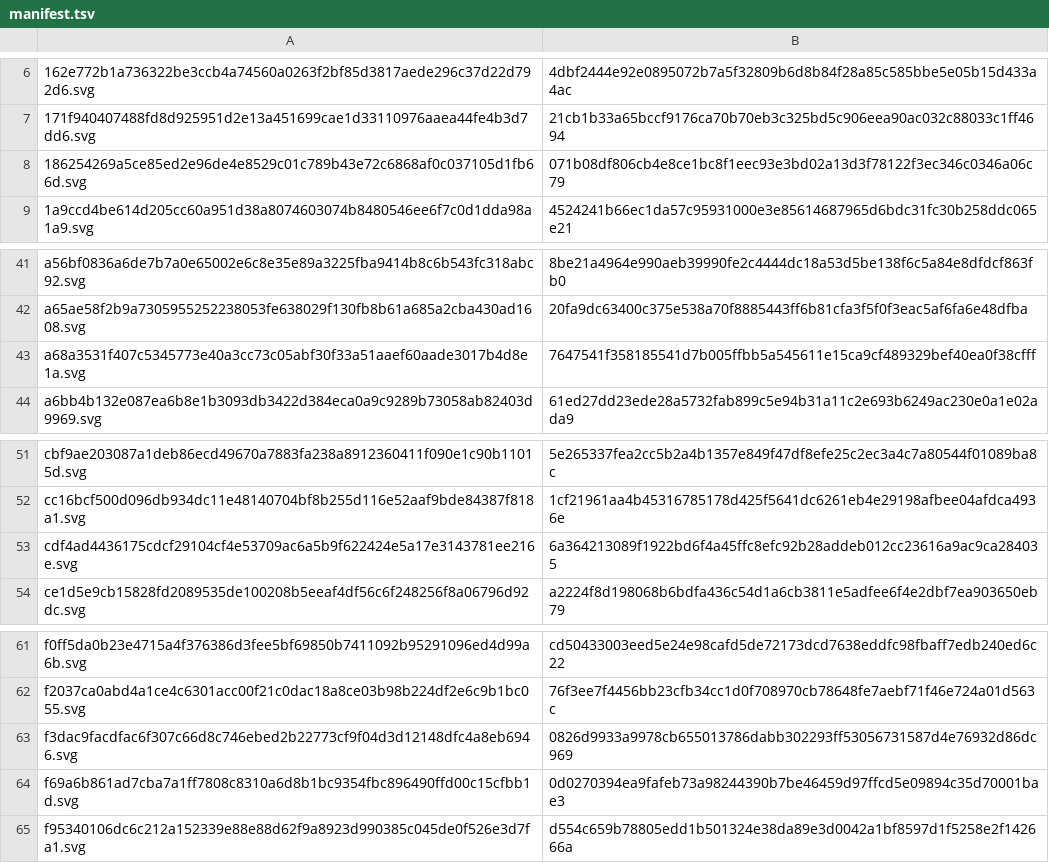
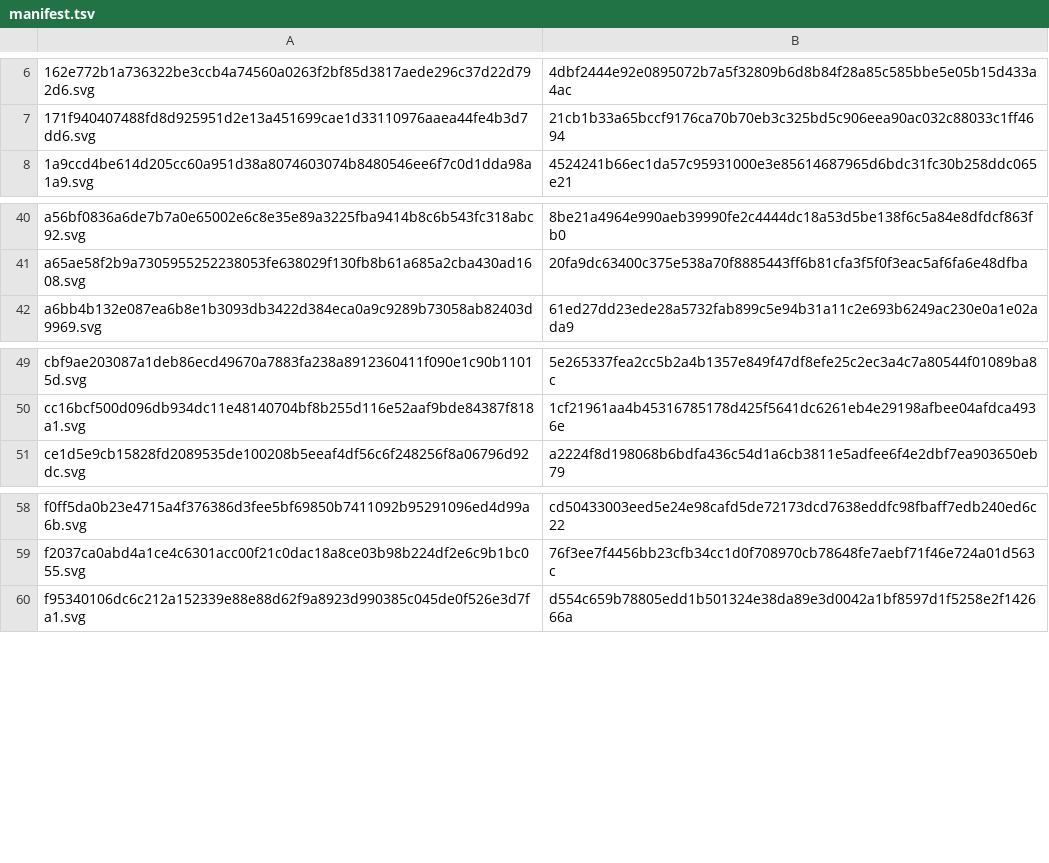
Before and after one commit to outcomesinsights/conceptql, a TSV file: docs/spec/images/manifest.tsv, drawn as a sheet; only a part is shown, gaps mark what is left out.

```diff
--- a/docs/spec/images/manifest.tsv
+++ b/docs/spec/images/manifest.tsv
@@ -7,3 +7,2 @@
 171f940407488fd8d925951d2e13a451699cae1d33110976aaea44fe4b3d7dd6.svg	21cb1b33a65bccf9176ca70b70eb3c325bd5c906eea90ac032c88033c1ff4694
-186254269a5ce85ed2e96de4e8529c01c789b43e72c6868af0c037105d1fb66d.svg	071b08df806cb4e8ce1bc8f1eec93e3bd02a13d3f78122f3ec346c0346a06c79
 1a9ccd4be614d205cc60a951d38a8074603074b8480546ee6f7c0d1dda98a1a9.svg	4524241b66ec1da57c95931000e3e85614687965d6bdc31fc30b258ddc065e21
@@ -42,3 +41,2 @@ a56bf0836a6de7b7a0e65002e6c8e35e89a3225fba9414b8c6b543fc318abc92.svg	8be21a4964e
 a65ae58f2b9a7305955252238053fe638029f130fb8b61a685a2cba430ad1608.svg	20fa9dc63400c375e538a70f8885443ff6b81cfa3f5f0f3eac5af6fa6e48dfba
-a68a3531f407c5345773e40a3cc73c05abf30f33a51aaef60aade3017b4d8e1a.svg	7647541f358185541d7b005ffbb5a545611e15ca9cf489329bef40ea0f38cfff
 a6bb4b132e087ea6b8e1b3093db3422d384eca0a9c9289b73058ab82403d9969.svg	61ed27dd23ede28a5732fab899c5e94b31a11c2e693b6249ac230e0a1e02ada9
@@ -52,3 +50,2 @@ cbf9ae203087a1deb86ecd49670a7883fa238a8912360411f090e1c90b11015d.svg	5e265337fea
 cc16bcf500d096db934dc11e48140704bf8b255d116e52aaf9bde84387f818a1.svg	1cf21961aa4b45316785178d425f5641dc6261eb4e29198afbee04afdca4936e
-cdf4ad4436175cdcf29104cf4e53709ac6a5b9f622424e5a17e3143781ee216e.svg	6a364213089f1922bd6f4a45ffc8efc92b28addeb012cc23616a9ac9ca284035
 ce1d5e9cb15828fd2089535de100208b5eeaf4df56c6f248256f8a06796d92dc.svg	a2224f8d198068b6bdfa436c54d1a6cb3811e5adfee6f4e2dbf7ea903650eb79
@@ -62,4 +59,2 @@ f0ff5da0b23e4715a4f376386d3fee5bf69850b7411092b95291096ed4d99a6b.svg	cd50433003e
 f2037ca0abd4a1ce4c6301acc00f21c0dac18a8ce03b98b224df2e6c9b1bc055.svg	76f3ee7f4456bb23cfb34cc1d0f708970cb78648fe7aebf71f46e724a01d563c
-f3dac9facdfac6f307c66d8c746ebed2b22773cf9f04d3d12148dfc4a8eb6946.svg	0826d9933a9978cb655013786dabb302293ff53056731587d4e76932d86dc969
-f69a6b861ad7cba7a1ff7808c8310a6d8b1bc9354fbc896490ffd00c15cfbb1d.svg	0d0270394ea9fafeb73a98244390b7be46459d97ffcd5e09894c35d70001bae3
 f95340106dc6c212a152339e88e88d62f9a8923d990385c045de0f526e3d7fa1.svg	d554c659b78805edd1b501324e38da89e3d0042a1bf8597d1f5258e2f142666a
```
Also changed, not shown: 7 other files.
